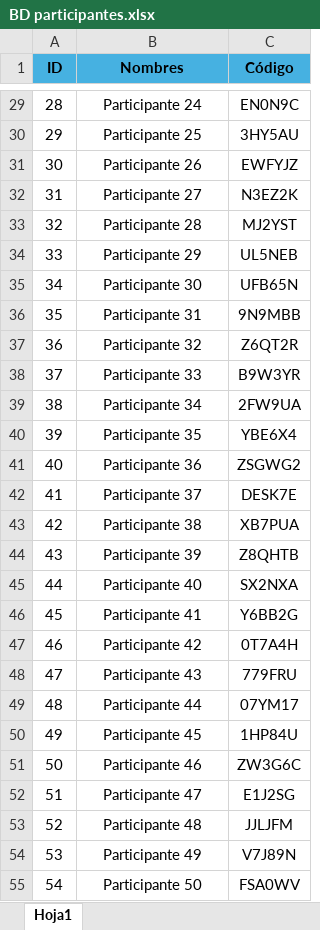
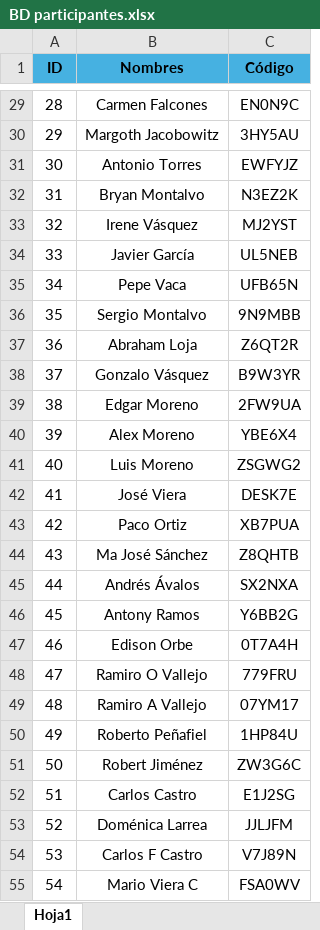
Before and after one commit to Javuldu/pm_project-jun, an Excel workbook: netlify/functions/BD participantes.xlsx, sheet Hoja1, drawn as a sheet; only a part is shown, gaps mark what is left out; values as stored, in another font and other column widths than the file's, no borders; the diff covers the shown part only; the diff names each change by its address in the sheet, - before the commit and + after, or states it on an @@ line.

```diff
--- a/netlify/functions/BD participantes.xlsx (sheet Hoja1)
+++ b/netlify/functions/BD participantes.xlsx (sheet Hoja1)
-B29 (Nombres): Participante 24
+B29 (Nombres): Carmen Falcones
-B30 (Nombres): Participante 25
+B30 (Nombres): Margoth Jacobowitz
-B31 (Nombres): Participante 26
+B31 (Nombres): Antonio Torres
-B32 (Nombres): Participante 27
+B32 (Nombres): Bryan Montalvo
-B33 (Nombres): Participante 28
+B33 (Nombres): Irene Vásquez
-B34 (Nombres): Participante 29
+B34 (Nombres): Javier García
-B35 (Nombres): Participante 30
+B35 (Nombres): Pepe Vaca
-B36 (Nombres): Participante 31
+B36 (Nombres): Sergio Montalvo
-B37 (Nombres): Participante 32
+B37 (Nombres): Abraham Loja
-B38 (Nombres): Participante 33
+B38 (Nombres): Gonzalo Vásquez
-B39 (Nombres): Participante 34
+B39 (Nombres): Edgar Moreno
-B40 (Nombres): Participante 35
+B40 (Nombres): Alex Moreno
-B41 (Nombres): Participante 36
+B41 (Nombres): Luis Moreno
-B42 (Nombres): Participante 37
+B42 (Nombres): José Viera
-B43 (Nombres): Participante 38
+B43 (Nombres): Paco Ortiz
-B44 (Nombres): Participante 39
+B44 (Nombres): Ma José Sánchez
-B45 (Nombres): Participante 40
+B45 (Nombres): Andrés Ávalos
-B46 (Nombres): Participante 41
+B46 (Nombres): Antony Ramos
-B47 (Nombres): Participante 42
+B47 (Nombres): Edison Orbe
-B48 (Nombres): Participante 43
+B48 (Nombres): Ramiro O Vallejo
-B49 (Nombres): Participante 44
+B49 (Nombres): Ramiro A Vallejo
-B50 (Nombres): Participante 45
+B50 (Nombres): Roberto Peñafiel
-B51 (Nombres): Participante 46
+B51 (Nombres): Robert Jiménez
-B52 (Nombres): Participante 47
+B52 (Nombres): Carlos Castro
-B53 (Nombres): Participante 48
+B53 (Nombres): Doménica Larrea
-B54 (Nombres): Participante 49
+B54 (Nombres): Carlos F Castro
-B55 (Nombres): Participante 50
+B55 (Nombres): Mario Viera C
```
Also changed, not shown: 5 added rows and 30 edited cells elsewhere in this sheet, 1 other file.
